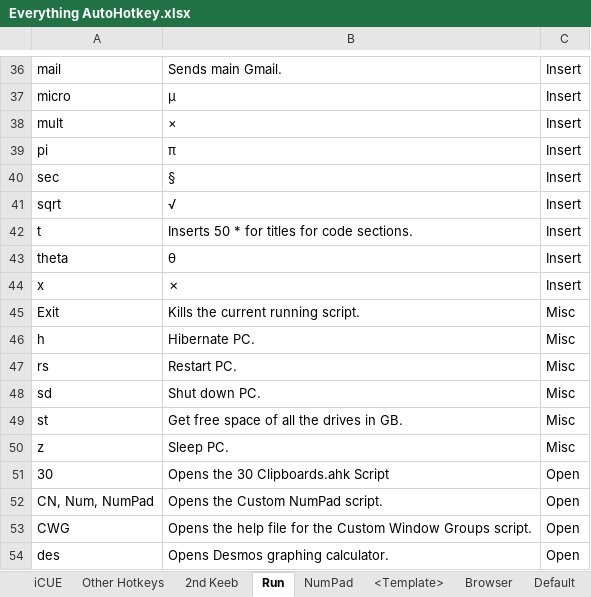
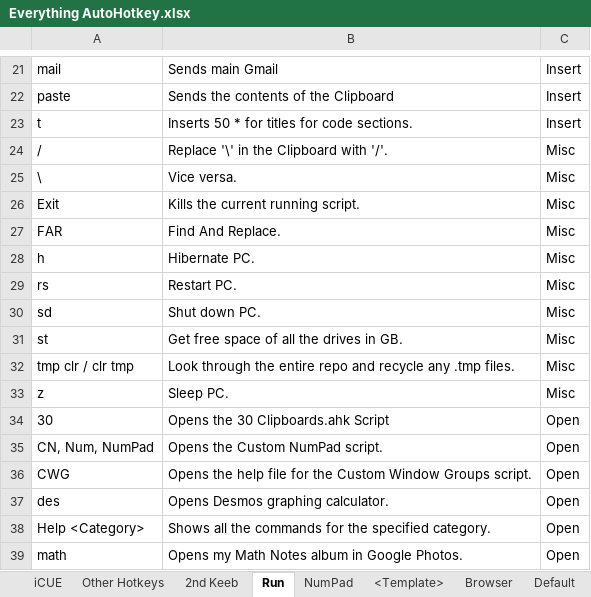
Before and after one commit to ellman12/AutoHotkey, an Excel workbook: Everything AutoHotkey.xlsx, sheet Run, drawn as a sheet; only a part is shown, gaps mark what is left out; the shorter side is filled out with more unchanged rows; values as stored, in another font and other column widths than the file's, no borders; table styles not drawn; removed rows and columns are numbered as before the commit, all else as after; the diff covers the shown part only; the diff names each change by its address in the sheet, - before the commit and + after, or states it on an @@ line.

Commit message:
Split Insert category of Run into Insert and Symbols, and add more Symbols

```diff
--- a/Everything AutoHotkey.xlsx (sheet Run)
+++ b/Everything AutoHotkey.xlsx (sheet Run)
-B21: Sends main Gmail.
+B21: Sends main Gmail
-row 37: micro | µ | Insert
-row 38: mult | × | Insert
-row 39: pi | π | Insert
-row 40: sec | § | Insert
-row 41: sqrt | √ | Insert
@@ row 65 moved to row 22: paste @@
-row 43: theta | θ | Insert
-row 44: x | ✗ | Insert
@@ row 62 moved to row 24: / @@
@@ row 63 moved to row 25: \ @@
@@ row 64 moved to row 27: FAR @@
@@ row 61 moved to row 32: tmp clr / clr tmp @@
```
Also changed, not shown: 26 added rows and 16 removed rows elsewhere in this sheet, 2 other files.
